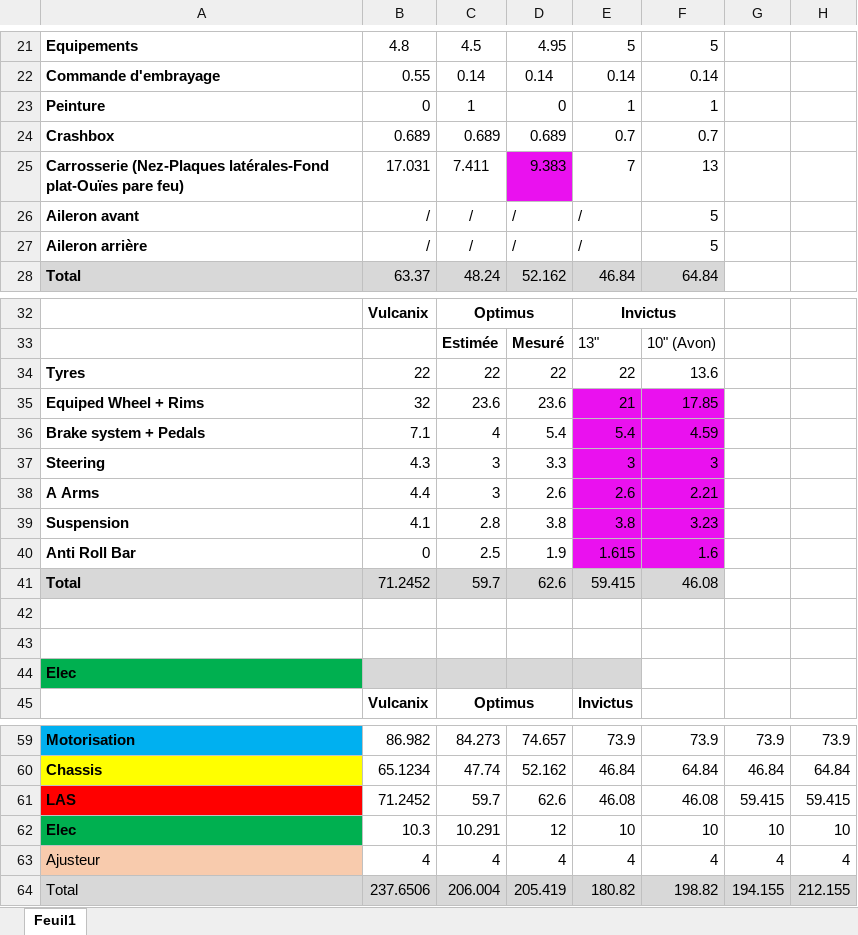
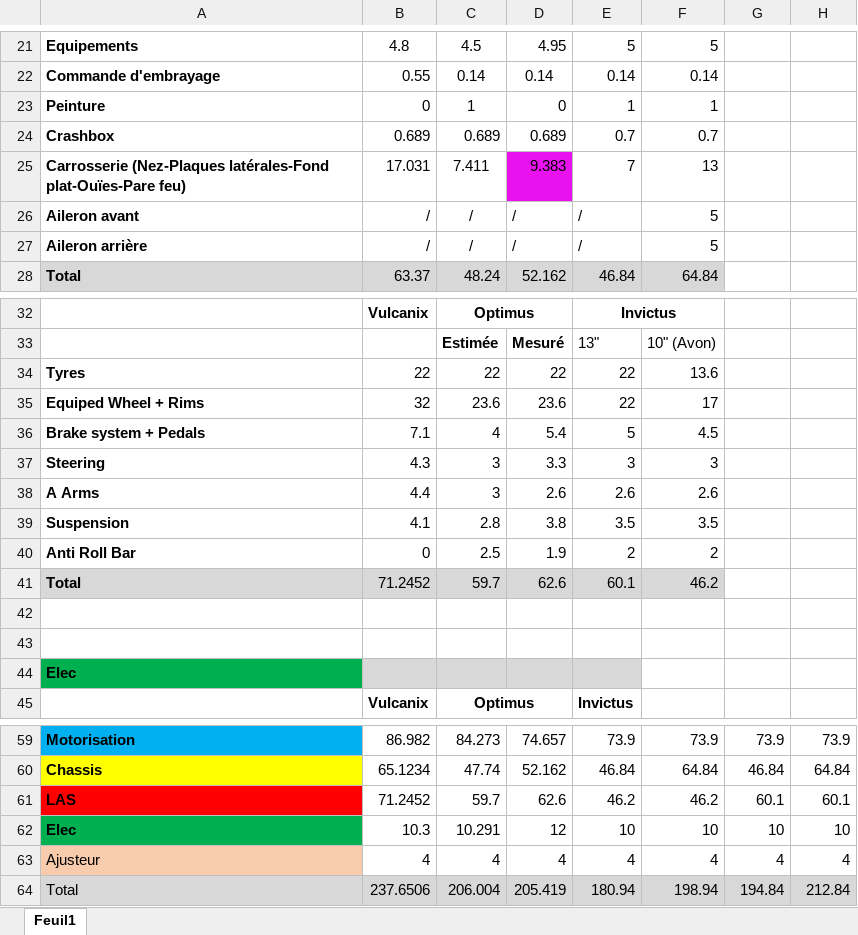
Before and after one commit to EOSCogniton/STUF-2020, an Excel workbook: BP_Budget Previsionnel/BM_Budget Massique/Budget massique_VPaco.0.xlsx, sheet Feuil1, drawn as a sheet; only a part is shown, gaps mark what is left out; values as stored, in another font and other column widths than the file's, no borders; charts and pictures not drawn; the diff names each change by its address in the sheet, - before the commit and + after, or states it on an @@ line.

Commit message:
Budgets

```diff
--- a/BP_Budget Previsionnel/BM_Budget Massique/Budget massique_VPaco.0.xlsx (sheet Feuil1)
+++ b/BP_Budget Previsionnel/BM_Budget Massique/Budget massique_VPaco.0.xlsx (sheet Feuil1)
-A25: …(Nez-Plaques latérales-Fond plat-Ouïes pare feu)
+A25: …(Nez-Plaques latérales-Fond plat-Ouïes-Pare feu)
-E35: 21
+E35: 22
-E35:F40 fill: #EA11EF
+E35:F40 fill: none
-F35: 17.85
+F35: 17
-E36: 5.4
+E36: 5
-F36: 4.59
+F36: 4.5
-F38: 2.21
+F38: 2.6
-E39: 3.8
+E39: 3.5
-F39: 3.23
+F39: 3.5
-E40: 1.615
+E40: 2
-F40: 1.6
+F40: 2
-E41: 59.415
+E41: 60.1
-F41: 46.08
+F41: 46.2
-E61: 46.08
+E61: 46.2
-F61: 46.08
+F61: 46.2
-G61: 59.415
+G61: 60.1
-H61: 59.415
+H61: 60.1
-E64: 180.82
+E64: 180.94
-F64: 198.82
+F64: 198.94
-G64: 194.155
+G64: 194.84
-H64: 212.155
+H64: 212.84
```
Also changed, not shown: charts or pictures, BP_Budget Previsionnel/BF_Budget Financier/Budget financier_V1.0.xlsx, 2 other files.
